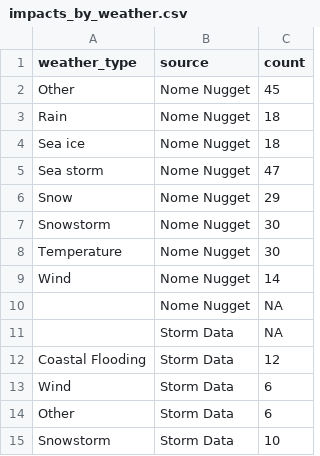
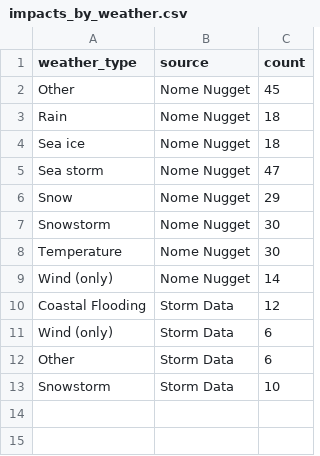
Before and after one commit to kyleredilla/nome-extremes, a CSV file: data/impacts_by_weather.csv, drawn as a sheet; removed rows and columns are numbered as before the commit, all else as after; the diff names each change by its address in the sheet, - before the commit and + after, or states it on an @@ line.

Commit message:
rename wind, normalize

```diff
--- a/data/impacts_by_weather.csv
+++ b/data/impacts_by_weather.csv
-A9 (weather_type): Wind
+A9 (weather_type): Wind (only)
-row 10:  | Nome Nugget | NA
-row 11:  | Storm Data | NA
-A11 (weather_type): Wind
+A11 (weather_type): Wind (only)
```
